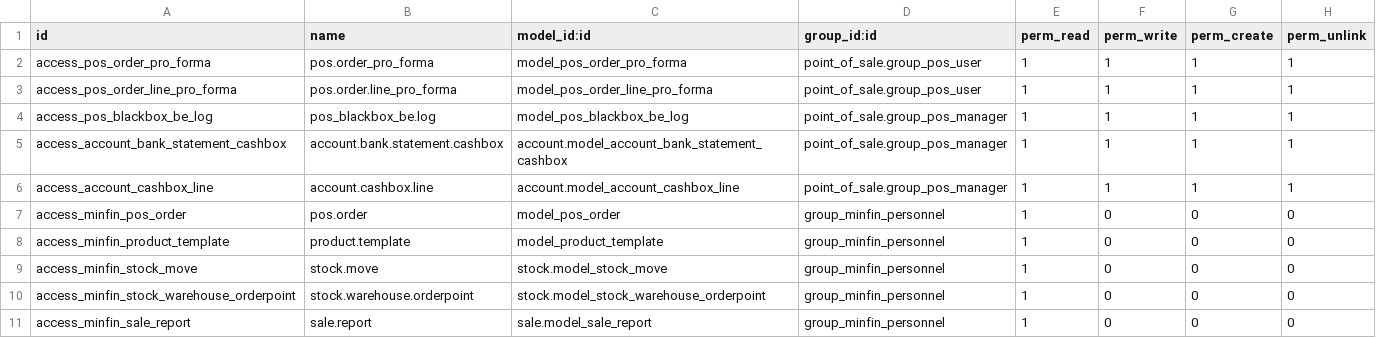
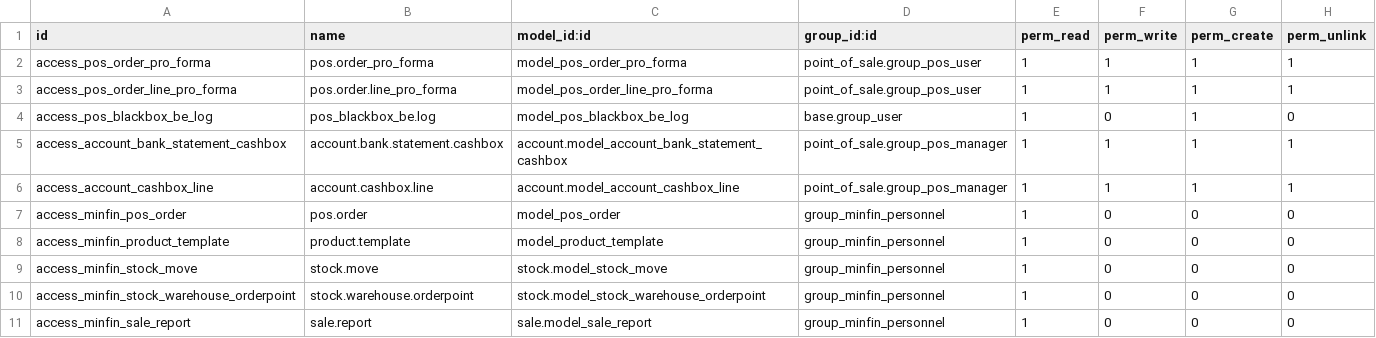
Before and after one commit to minhhq09/enterprise, a CSV file: pos_blackbox_be/security/ir.model.access.csv, drawn as a sheet; only a part is shown.

Commit message:
[IMP] pos_blackbox_be: POSBox registration
Instead of registering databases we instead want to register
POSBoxes. This is easier to work with a technical point of view and it
also allows to have only a subset of POS configs use the Fiscal Data
Module.

Accomplishing this is somewhat tricky. In order to avoid an enormous
amount of if statements checking whether or not the current config is a
registered one or not we instead opted to include the blackbox assets
conditionally when loading the POS. This guarantees a familiar,
unmodified Point of Sale frontend when using a non-registered Point Of
Sale configuration.

On the backend we remove some view modifications and instead opt to
override the relevant functions to allow eg. editing of non-registered
orders but not of registered orders.

```diff
--- a/pos_blackbox_be/security/ir.model.access.csv
+++ b/pos_blackbox_be/security/ir.model.access.csv
@@ -3,3 +3,3 @@ access_pos_order_pro_forma,pos.order_pro_forma,model_pos_order_pro_forma,point_o
 access_pos_order_line_pro_forma,pos.order.line_pro_forma,model_pos_order_line_pro_forma,point_of_sale.group_pos_user,1,1,1,1
-access_pos_blackbox_be_log,pos_blackbox_be.log,model_pos_blackbox_be_log,point_of_sale.group_pos_manager,1,1,1,1
+access_pos_blackbox_be_log,pos_blackbox_be.log,model_pos_blackbox_be_log,base.group_user,1,0,1,0
 access_account_bank_statement_cashbox,account.bank.statement.cashbox,account.model_account_bank_statement_cashbox,point_of_sale.group_pos_manager,1,1,1,1
```
Also changed, not shown: 7 other files.
